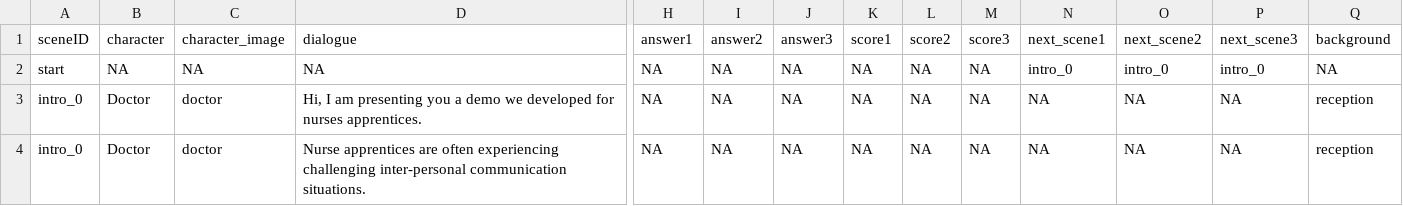
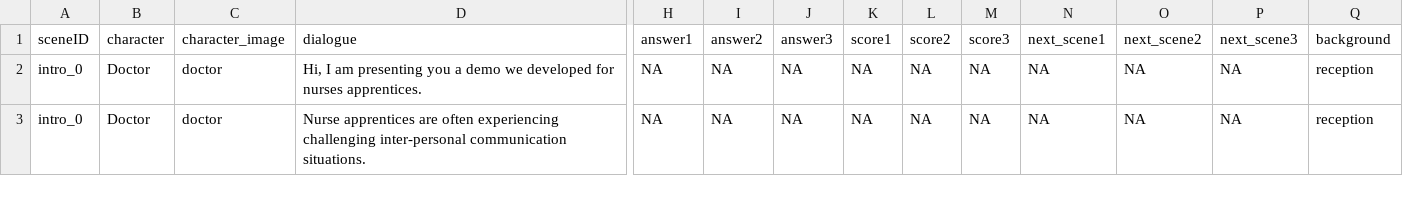
Before and after one commit to Akynna/InteractiveGame, a CSV file: Assets/Resources/Dialogues/complete.csv, drawn as a sheet; only a part is shown, gaps mark what is left out; rows hold the shown columns only; the diff names each change by its address in the sheet, - before the commit and + after, or states it on an @@ line.

```diff
--- a/Assets/Resources/Dialogues/complete.csv
+++ b/Assets/Resources/Dialogues/complete.csv
-row 2: start | NA | NA | NA | NA | NA | NA | NA | NA | NA | intro_0 | intro_0 | intro_0 | NA
```
Also changed, not shown: Assets/Resources/Dialogues/model.csv, 15 other files.
